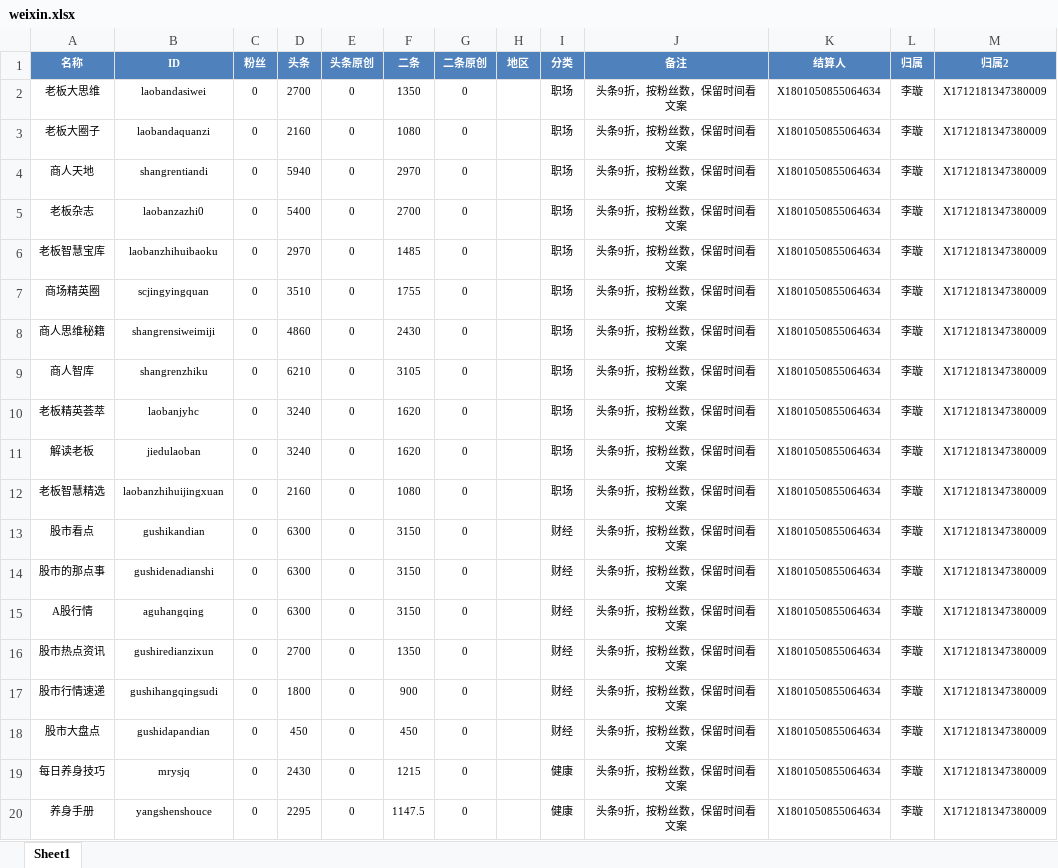
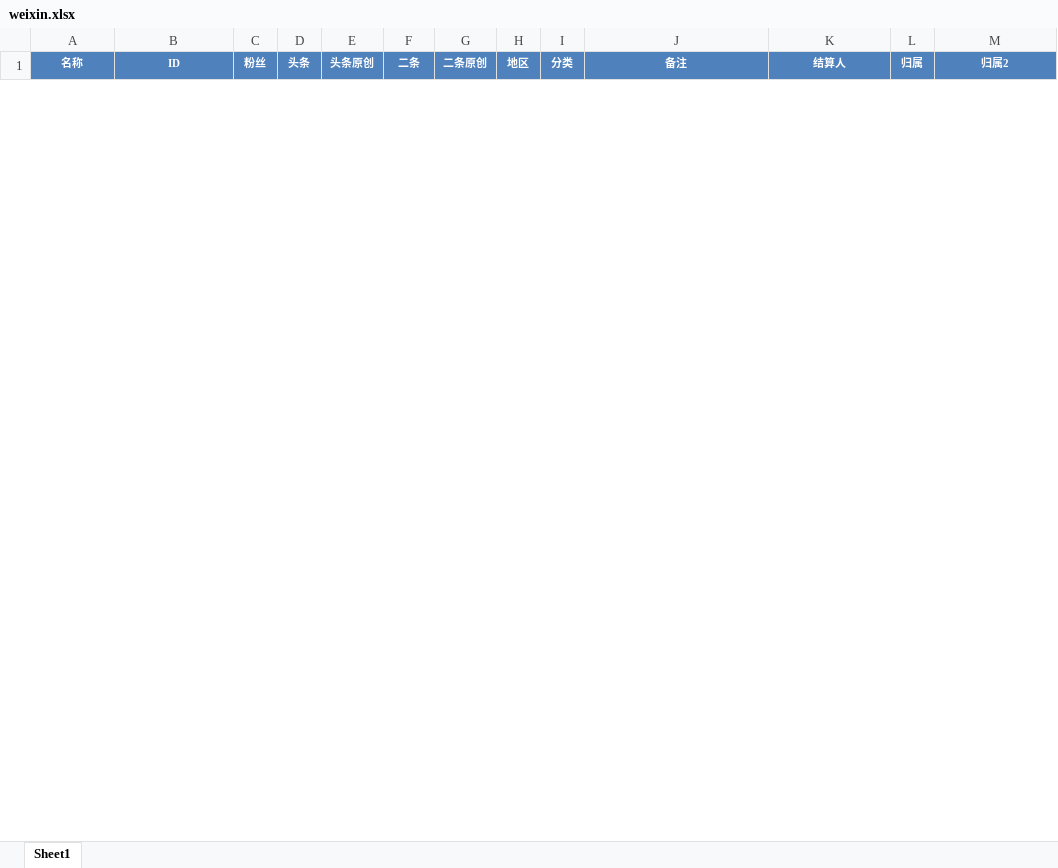
Before and after one commit to radtek/AdaSystem, an Excel workbook: Ada.Web/upload/weixin.xlsx, sheet Sheet1, drawn as a sheet; only a part is shown; values as stored, in another font and other column widths than the file's, no borders; removed rows and columns are numbered as before the commit, all else as after; the diff covers the shown part only; the diff names each change by its address in the sheet, - before the commit and + after, or states it on an @@ line.

```diff
--- a/Ada.Web/upload/weixin.xlsx (sheet Sheet1)
+++ b/Ada.Web/upload/weixin.xlsx (sheet Sheet1)
-row 2: 老板大思维 | laobandasiwei | 0 | 2700 | 0 | 1350 | 0 |  | 职场 | 头条9折，按粉丝数，保留时间看文案 | X1801050855064634 | 李璇 | X1712181347380009
-row 3: 老板大圈子 | laobandaquanzi | 0 | 2160 | 0 | 1080 | 0 |  | 职场 | 头条9折，按粉丝数，保留时间看文案 | X1801050855064634 | 李璇 | X1712181347380009
-row 4: 商人天地 | shangrentiandi | 0 | 5940 | 0 | 2970 | 0 |  | 职场 | 头条9折，按粉丝数，保留时间看文案 | X1801050855064634 | 李璇 | X1712181347380009
-row 5: 老板杂志 | laobanzazhi0 | 0 | 5400 | 0 | 2700 | 0 |  | 职场 | 头条9折，按粉丝数，保留时间看文案 | X1801050855064634 | 李璇 | X1712181347380009
-row 6: 老板智慧宝库 | laobanzhihuibaoku | 0 | 2970 | 0 | 1485 | 0 |  | 职场 | 头条9折，按粉丝数，保留时间看文案 | X1801050855064634 | 李璇 | X1712181347380009
-row 7: 商场精英圈 | scjingyingquan | 0 | 3510 | 0 | 1755 | 0 |  | 职场 | 头条9折，按粉丝数，保留时间看文案 | X1801050855064634 | 李璇 | X1712181347380009
-row 8: 商人思维秘籍 | shangrensiweimiji | 0 | 4860 | 0 | 2430 | 0 |  | 职场 | 头条9折，按粉丝数，保留时间看文案 | X1801050855064634 | 李璇 | X1712181347380009
-row 9: 商人智库 | shangrenzhiku | 0 | 6210 | 0 | 3105 | 0 |  | 职场 | 头条9折，按粉丝数，保留时间看文案 | X1801050855064634 | 李璇 | X1712181347380009
-row 10: 老板精英荟萃 | laobanjyhc | 0 | 3240 | 0 | 1620 | 0 |  | 职场 | 头条9折，按粉丝数，保留时间看文案 | X1801050855064634 | 李璇 | X1712181347380009
-row 11: 解读老板 | jiedulaoban | 0 | 3240 | 0 | 1620 | 0 |  | 职场 | 头条9折，按粉丝数，保留时间看文案 | X1801050855064634 | 李璇 | X1712181347380009
-row 12: 老板智慧精选 | laobanzhihuijingxuan | 0 | 2160 | 0 | 1080 | 0 |  | 职场 | 头条9折，按粉丝数，保留时间看文案 | X1801050855064634 | 李璇 | X1712181347380009
-row 13: 股市看点 | gushikandian | 0 | 6300 | 0 | 3150 | 0 |  | 财经 | 头条9折，按粉丝数，保留时间看文案 | X1801050855064634 | 李璇 | X1712181347380009
-row 14: 股市的那点事 | gushidenadianshi | 0 | 6300 | 0 | 3150 | 0 |  | 财经 | 头条9折，按粉丝数，保留时间看文案 | X1801050855064634 | 李璇 | X1712181347380009
-row 15: A股行情 | aguhangqing | 0 | 6300 | 0 | 3150 | 0 |  | 财经 | 头条9折，按粉丝数，保留时间看文案 | X1801050855064634 | 李璇 | X1712181347380009
-row 16: 股市热点资讯 | gushiredianzixun | 0 | 2700 | 0 | 1350 | 0 |  | 财经 | 头条9折，按粉丝数，保留时间看文案 | X1801050855064634 | 李璇 | X1712181347380009
-row 17: 股市行情速递 | gushihangqingsudi | 0 | 1800 | 0 | 900 | 0 |  | 财经 | 头条9折，按粉丝数，保留时间看文案 | X1801050855064634 | 李璇 | X1712181347380009
-row 18: 股市大盘点 | gushidapandian | 0 | 450 | 0 | 450 | 0 |  | 财经 | 头条9折，按粉丝数，保留时间看文案 | X1801050855064634 | 李璇 | X1712181347380009
-row 19: 每日养身技巧 | mrysjq | 0 | 2430 | 0 | 1215 | 0 |  | 健康 | 头条9折，按粉丝数，保留时间看文案 | X1801050855064634 | 李璇 | X1712181347380009
-row 20: 养身手册 | yangshenshouce | 0 | 2295 | 0 | 1147.5 | 0 |  | 健康 | 头条9折，按粉丝数，保留时间看文案 | X1801050855064634 | 李璇 | X1712181347380009
```
Also changed, not shown: 61 added rows and 26 removed rows elsewhere in this sheet, Ada.Web/upload/change.xlsx, Ada.Web/upload/headline.xlsx, 5 other files.
